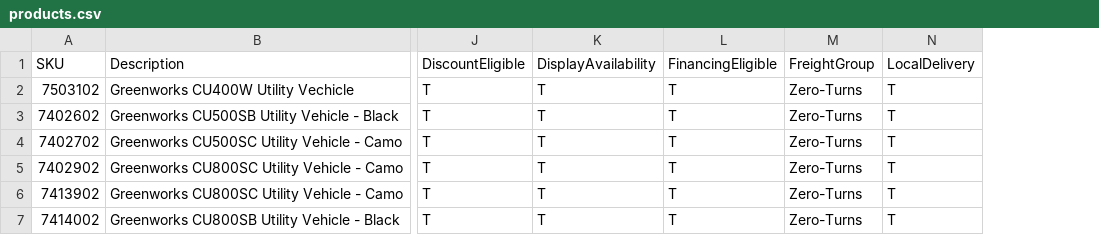
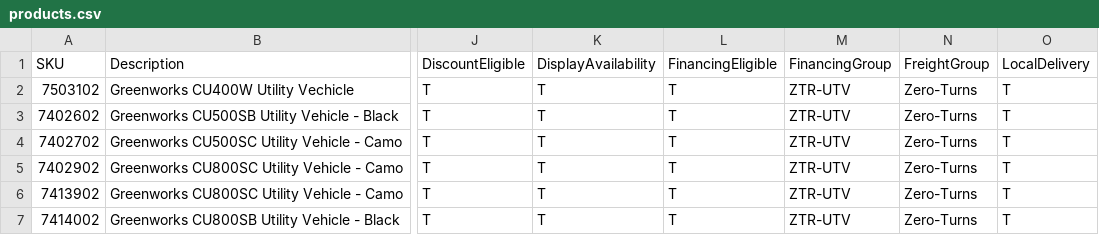
Before and after one commit to WestEndPower/westendpower-marketplace, a CSV file: brands/greenworks/data/products.csv, drawn as a sheet; only a part is shown, gaps mark what is left out; the diff names each change by its address in the sheet, - before the commit and + after, or states it on an @@ line.

Commit message:
Publish Greenworks data and images 2026-11-04 11:02

```diff
--- a/brands/greenworks/data/products.csv
+++ b/brands/greenworks/data/products.csv
+column M, rows 1-7: FinancingGroup | ZTR-UTV | ZTR-UTV | ZTR-UTV | ZTR-UTV | ZTR-UTV | ZTR-UTV
```
Also changed, not shown: brands/greenworks/data/packages.csv, 2 other files.
